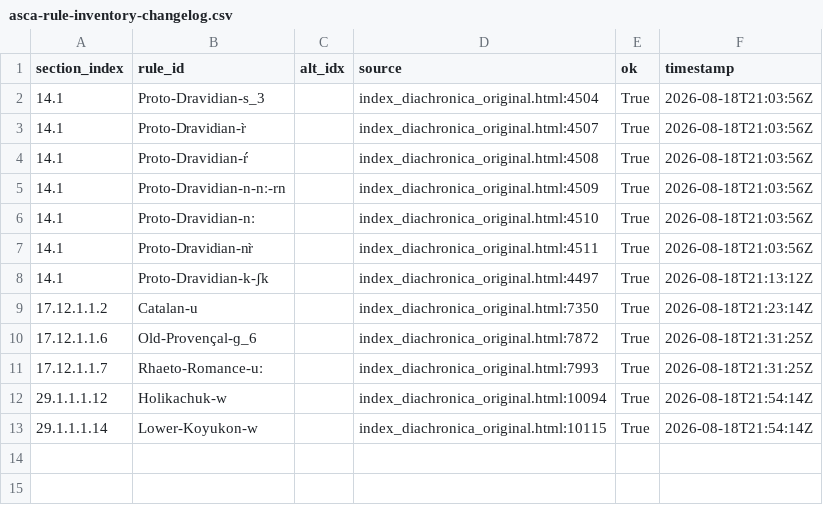
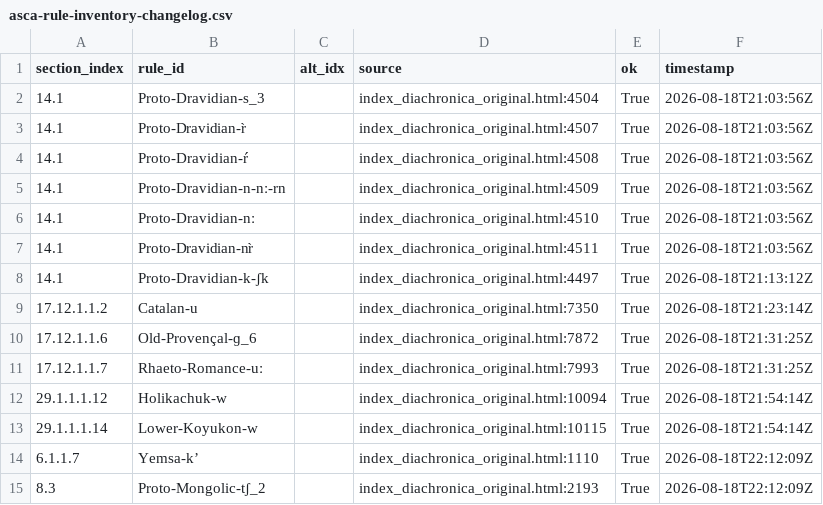
Before and after one commit to Pappa/conlanger, a CSV file: .scratch/cleaned-rule-corpus/inventory/asca-rule-inventory-changelog.csv, drawn as a sheet.

```diff
--- a/.scratch/cleaned-rule-corpus/inventory/asca-rule-inventory-changelog.csv
+++ b/.scratch/cleaned-rule-corpus/inventory/asca-rule-inventory-changelog.csv
@@ -13 +13,3 @@ section_index,rule_id,alt_idx,source,ok,timestamp
 29.1.1.1.14,Lower-Koyukon-w,,index_diachronica_original.html:10115,True,2026-08-18T21:54:14Z
+6.1.1.7,Yemsa-kʼ,,index_diachronica_original.html:1110,True,2026-08-18T22:12:09Z
+8.3,Proto-Mongolic-tʃ_2,,index_diachronica_original.html:2193,True,2026-08-18T22:12:09Z
```
Also changed, not shown: .scratch/cleaned-rule-corpus/inventory/asca-rule-inventory-error.csv, .scratch/cleaned-rule-corpus/inventory/asca-rule-inventory-success.csv, 4 other files.
